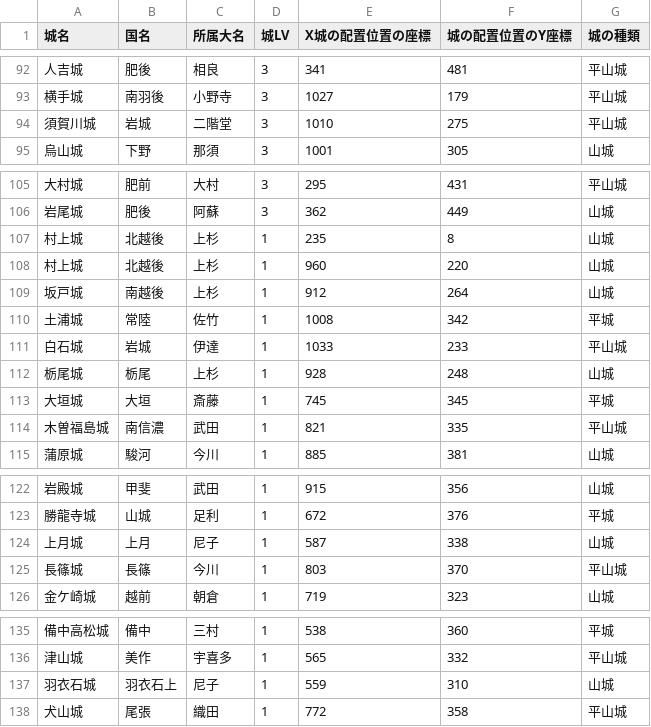
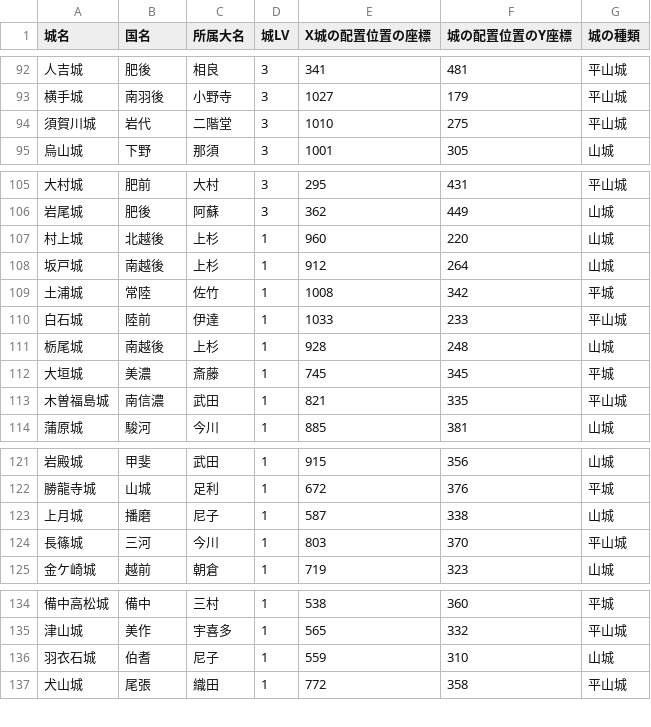
Before and after one commit to hifukasawa77-lgtm/main, a CSV file: siro_ichi.csv, drawn as a sheet; only a part is shown, gaps mark what is left out.

```diff
--- a/siro_ichi.csv
+++ b/siro_ichi.csv
@@ -93,3 +93,3 @@
 横手城,南羽後,小野寺,3,1027,179,平山城
-須賀川城,岩城,二階堂,3,1010,275,平山城
+須賀川城,岩代,二階堂,3,1010,275,平山城
 烏山城,下野,那須,3,1001,305,山城
@@ -106,3 +106,2 @@
 岩尾城,肥後,阿蘇,3,362,449,山城
-村上城,北越後,上杉,1,235,8,山城
 村上城,北越後,上杉,1,960,220,山城
@@ -110,5 +109,5 @@
 土浦城,常陸,佐竹,1,1008,342,平城
-白石城,岩城,伊達,1,1033,233,平山城
-栃尾城,栃尾,上杉,1,928,248,山城
-大垣城,大垣,斎藤,1,745,345,平城
+白石城,陸前,伊達,1,1033,233,平山城
+栃尾城,南越後,上杉,1,928,248,山城
+大垣城,美濃,斎藤,1,745,345,平城
 木曽福島城,南信濃,武田,1,821,335,平山城
@@ -123,4 +122,4 @@
 勝龍寺城,山城,足利,1,672,376,平城
-上月城,上月,尼子,1,587,338,山城
-長篠城,長篠,今川,1,803,370,平山城
+上月城,播磨,尼子,1,587,338,山城
+長篠城,三河,今川,1,803,370,平山城
 金ケ崎城,越前,朝倉,1,719,323,山城
@@ -136,3 +135,3 @@
 津山城,美作,宇喜多,1,565,332,平山城
-羽衣石城,羽衣石上,尼子,1,559,310,山城
+羽衣石城,伯耆,尼子,1,559,310,山城
 犬山城,尾張,織田,1,772,358,平山城
```
Also changed, not shown: 2 other files.
